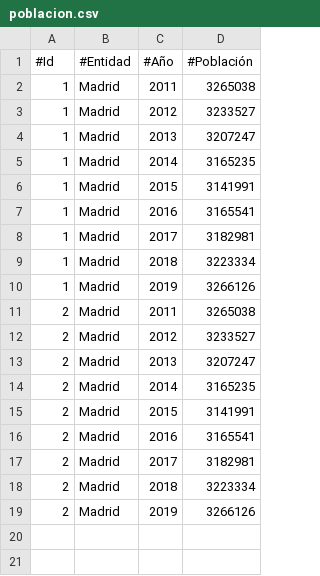
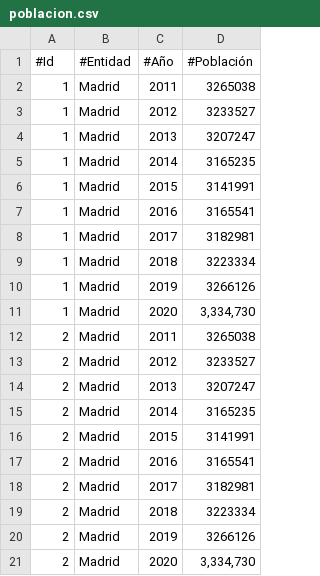
Before and after one commit to civio/presupuesto-madrid, a CSV file: data/poblacion.csv, drawn as a sheet; the diff names each change by its address in the sheet, - before the commit and + after, or states it on an @@ line.

Commit message:
Update population data
Change performed on the admin console.

```diff
--- a/data/poblacion.csv
+++ b/data/poblacion.csv
+row 11: 1 | Madrid | 2020 | 3,334,730
+row 21: 2 | Madrid | 2020 | 3,334,730
```
